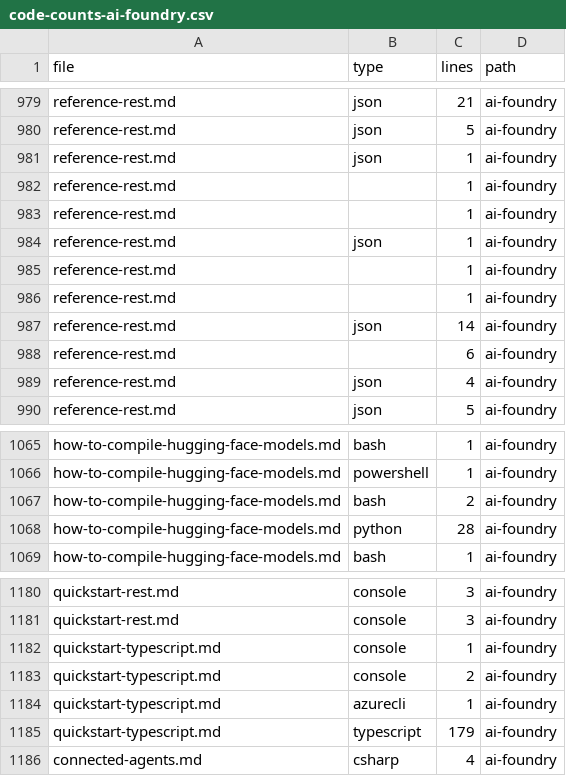
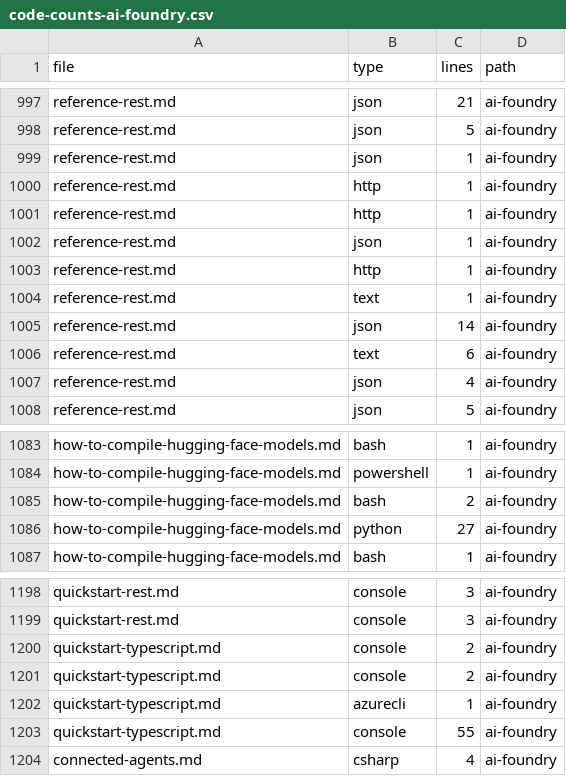
Before and after one commit to sdgilley/content-maintenance, a CSV file: outputs/code-counts-ai-foundry.csv, drawn as a sheet; only a part is shown, gaps mark what is left out; the diff covers the shown part only.

```diff
--- a/outputs/code-counts-ai-foundry.csv
+++ b/outputs/code-counts-ai-foundry.csv
@@ -981,9 +999,9 @@ reference-rest.md,json,5,ai-foundry
 reference-rest.md,json,1,ai-foundry
-reference-rest.md,,1,ai-foundry
-reference-rest.md,,1,ai-foundry
+reference-rest.md,http,1,ai-foundry
+reference-rest.md,http,1,ai-foundry
 reference-rest.md,json,1,ai-foundry
-reference-rest.md,,1,ai-foundry
-reference-rest.md,,1,ai-foundry
+reference-rest.md,http,1,ai-foundry
+reference-rest.md,text,1,ai-foundry
 reference-rest.md,json,14,ai-foundry
-reference-rest.md,,6,ai-foundry
+reference-rest.md,text,6,ai-foundry
 reference-rest.md,json,4,ai-foundry
@@ -1067,3 +1085,3 @@ how-to-compile-hugging-face-models.md,powershell,1,ai-foundry
 how-to-compile-hugging-face-models.md,bash,2,ai-foundry
-how-to-compile-hugging-face-models.md,python,28,ai-foundry
+how-to-compile-hugging-face-models.md,python,27,ai-foundry
 how-to-compile-hugging-face-models.md,bash,1,ai-foundry
@@ -1181,6 +1199,6 @@ quickstart-rest.md,console,3,ai-foundry
 quickstart-rest.md,console,3,ai-foundry
-quickstart-typescript.md,console,1,ai-foundry
+quickstart-typescript.md,console,2,ai-foundry
 quickstart-typescript.md,console,2,ai-foundry
 quickstart-typescript.md,azurecli,1,ai-foundry
-quickstart-typescript.md,typescript,179,ai-foundry
+quickstart-typescript.md,console,55,ai-foundry
 connected-agents.md,csharp,4,ai-foundry
```
Also changed, not shown: 26 added rows, 8 removed rows and 1 edited cell elsewhere in this file, outputs/refs-found.csv.
